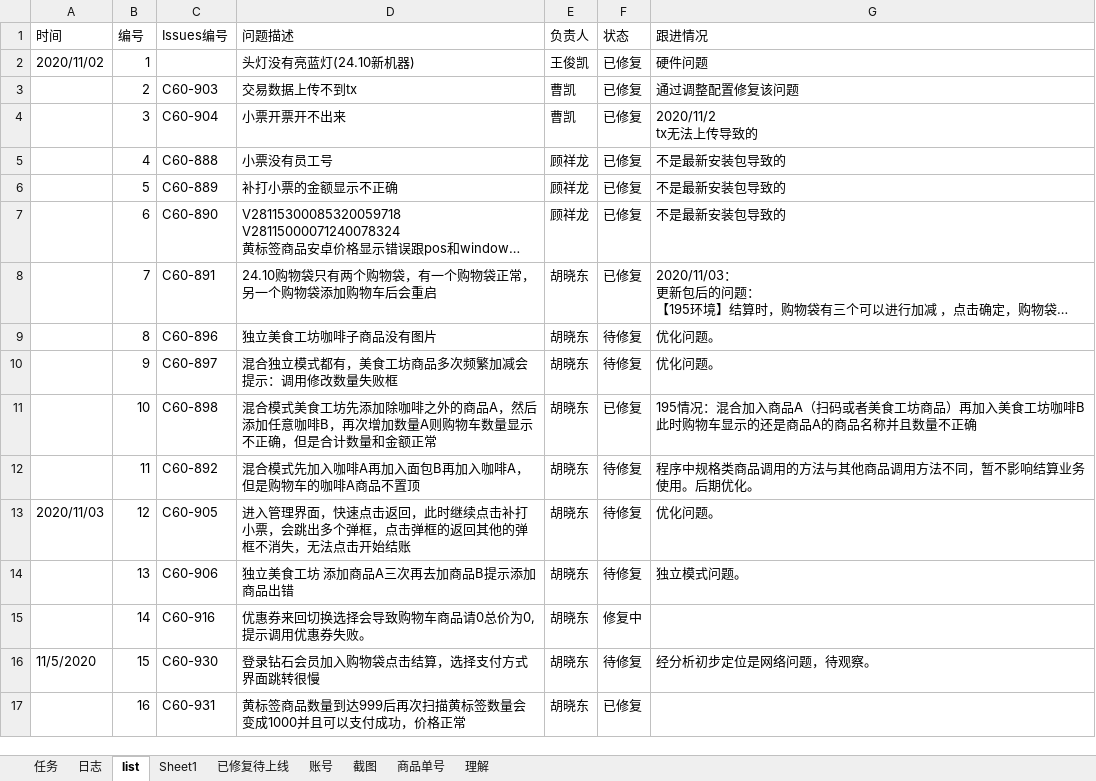
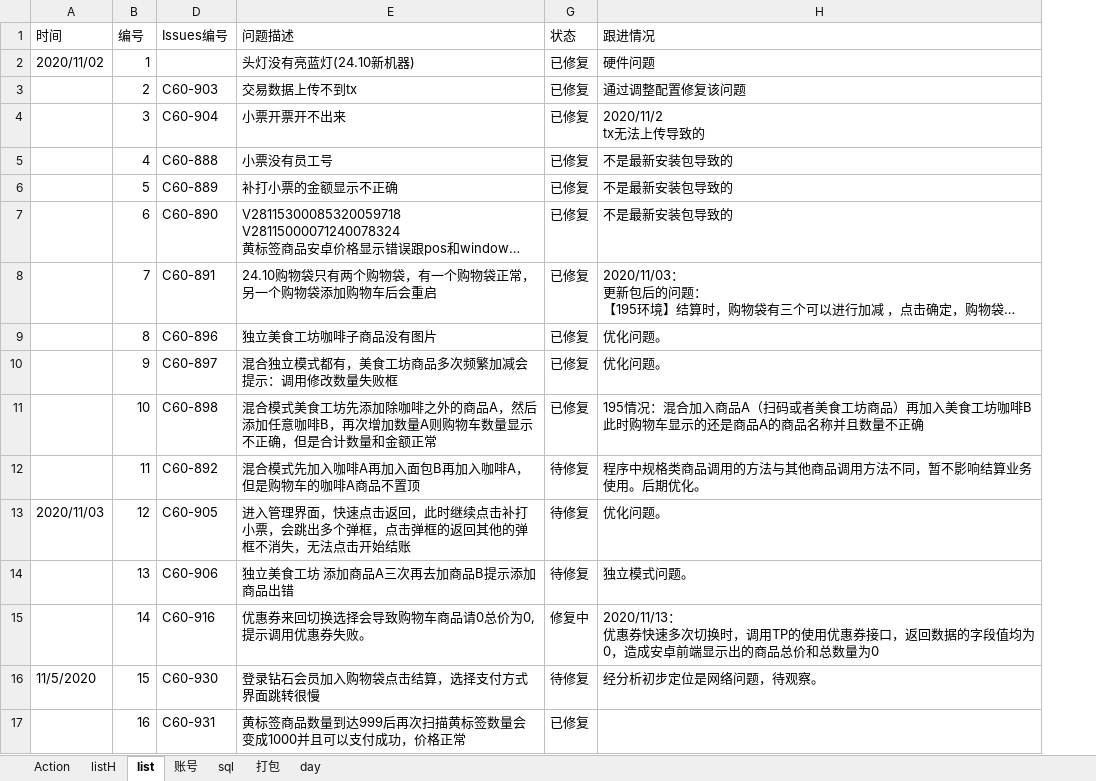
Before and after one commit to chenglin-Zhang/work, an Excel workbook: 工作内容表.xlsx, sheet list, drawn as a sheet; only a part is shown; long unchanged cells end in …; values as stored, in another font and other column widths than the file's, no cell formats; removed rows and columns are numbered as before the commit, all else as after; ↵ is a line break in a cell; the diff covers the shown part only; the diff names each change by its address in the sheet, - before the commit and + after, or states it on an @@ line.

```diff
--- a/工作内容表.xlsx (sheet list)
+++ b/工作内容表.xlsx (sheet list)
-sheet tab: 任务
+sheet tab: Action
-sheet tab: 日志
+sheet tab: listH
-sheet tab: 理解
+sheet tab: 打包
@@ sheet tab hidden: Sheet1 @@
@@ sheet tab hidden: 已修复待上线 @@
-sheet tab: 截图
-sheet tab: 商品单号
+sheet tab: sql
+sheet tab: day
-column E (负责人), rows 2-17: 王俊凯 | 曹凯 | 曹凯 | 顾祥龙 | 顾祥龙 | 顾祥龙 | 胡晓东 | 胡晓东 | 胡晓东 | 胡晓东 | 胡晓东 | 胡晓东 | 胡晓东 | 胡晓东 | 胡晓东 | 胡晓东
-G9:G10 (状态): 待修复
+G9:G10 (状态): 已修复
-H15 (跟进情况): (empty)
+H15 (跟进情况): 2020/11/13： ↵ 优惠券快速多次切换时，调用TP的使用优惠券接口，返回数据的字段值均为0，造成安卓前端显示出的商品总价和总数量为0
```
Also changed, not shown: 34 added rows and 1 edited cell elsewhere in this sheet, sheet 账号, sheet 打包, sheet Action, sheet listH, cell formats, hidden cells, charts or pictures.
